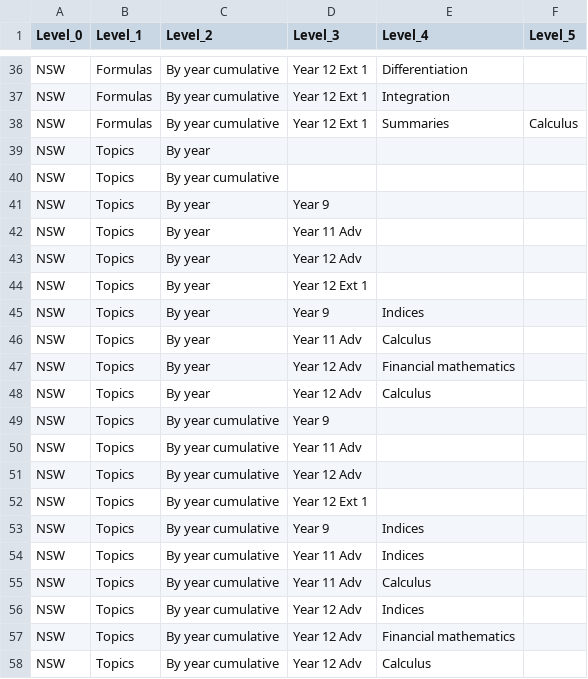
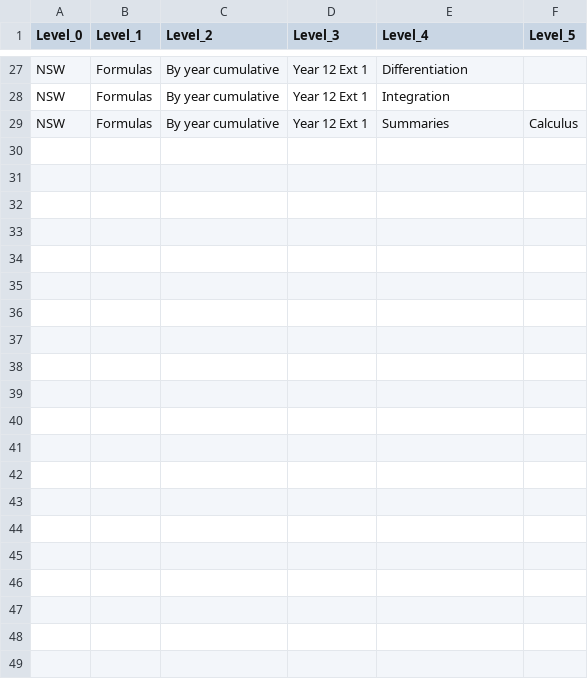
Before and after one commit to charl-potgieter/AustralianSchoolMaths, a CSV file: WebsiteCreator/site_hierarchy.csv, drawn as a sheet; only a part is shown, gaps mark what is left out; the diff covers the shown part only.

```diff
--- a/WebsiteCreator/site_hierarchy.csv
+++ b/WebsiteCreator/site_hierarchy.csv
@@ -38,21 +29 @@ NSW,Formulas,By year cumulative,Year 12 Ext 1,Integration,
 NSW,Formulas,By year cumulative,Year 12 Ext 1,Summaries,Calculus
-NSW,Topics,By year,,,
-NSW,Topics,By year cumulative,,,
-NSW,Topics,By year,Year 9,,
-NSW,Topics,By year,Year 11 Adv,,
-NSW,Topics,By year,Year 12 Adv,,
-NSW,Topics,By year,Year 12 Ext 1,,
-NSW,Topics,By year,Year 9,Indices,
-NSW,Topics,By year,Year 11 Adv,Calculus,
-NSW,Topics,By year,Year 12 Adv,Financial mathematics,
-NSW,Topics,By year,Year 12 Adv,Calculus,
-NSW,Topics,By year cumulative,Year 9,,
-NSW,Topics,By year cumulative,Year 11 Adv,,
-NSW,Topics,By year cumulative,Year 12 Adv,,
-NSW,Topics,By year cumulative,Year 12 Ext 1,,
-NSW,Topics,By year cumulative,Year 9,Indices,
-NSW,Topics,By year cumulative,Year 11 Adv,Indices,
-NSW,Topics,By year cumulative,Year 11 Adv,Calculus,
-NSW,Topics,By year cumulative,Year 12 Adv,Indices,
-NSW,Topics,By year cumulative,Year 12 Adv,Financial mathematics,
-NSW,Topics,By year cumulative,Year 12 Adv,Calculus,
```
Also changed, not shown: 15 removed rows and 9 edited cells elsewhere in this file, 2 other files.
